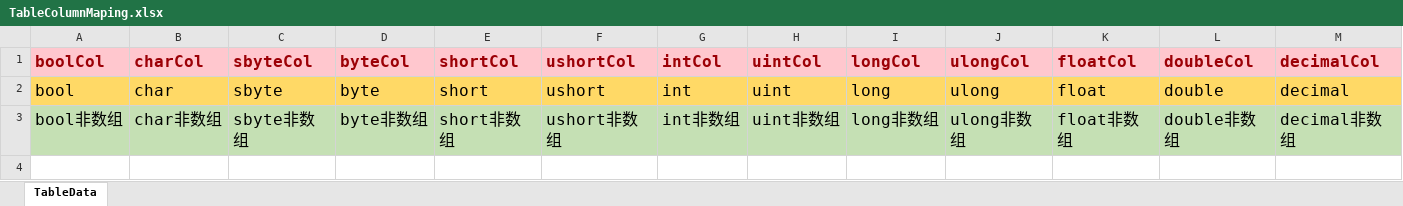
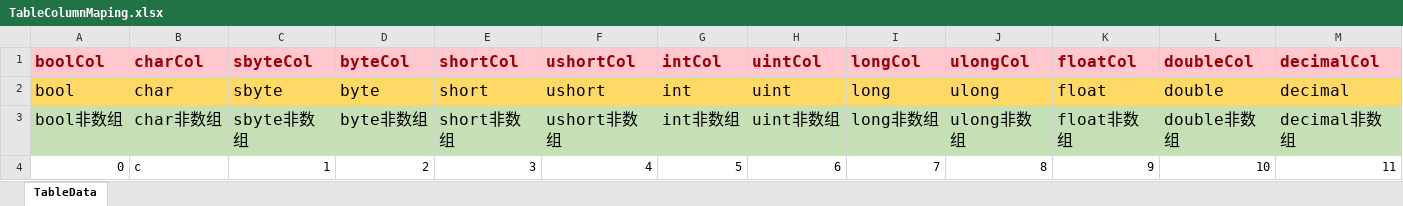
Before and after one commit to LunaticToy47/StrayFogUnity3d, an Excel workbook: Assets/Game/Editor/XLS/TableColumnMaping.xlsx, sheet TableData, drawn as a sheet; only a part is shown; values as stored, in another font and other column widths than the file's, no borders; conditional formats not drawn; rows hold the shown columns only; the diff names each change by its address in the sheet, - before the commit and + after, or states it on an @@ line.

```diff
--- a/Assets/Game/Editor/XLS/TableColumnMaping.xlsx (sheet TableData)
+++ b/Assets/Game/Editor/XLS/TableColumnMaping.xlsx (sheet TableData)
+row 4: 0 | c | 1 | 2 | 3 | 4 | 5 | 6 | 7 | 8 | 9 | 10 | 11
```
Also changed, not shown: 1 other file.
